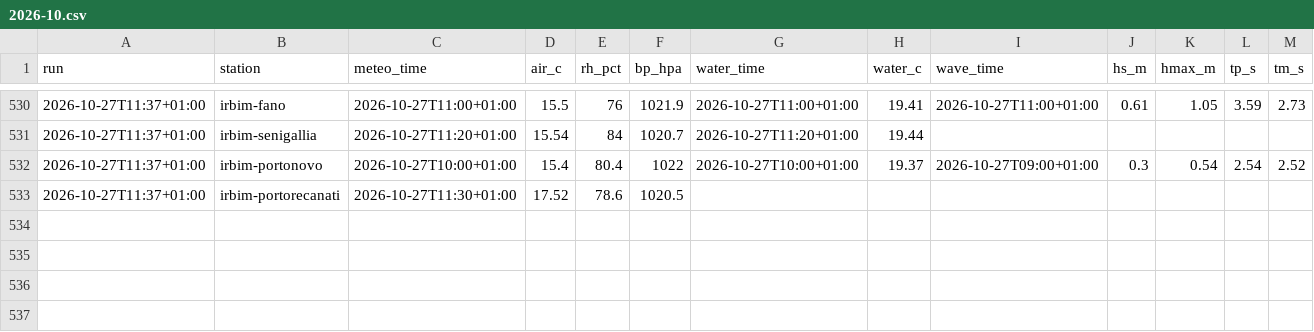
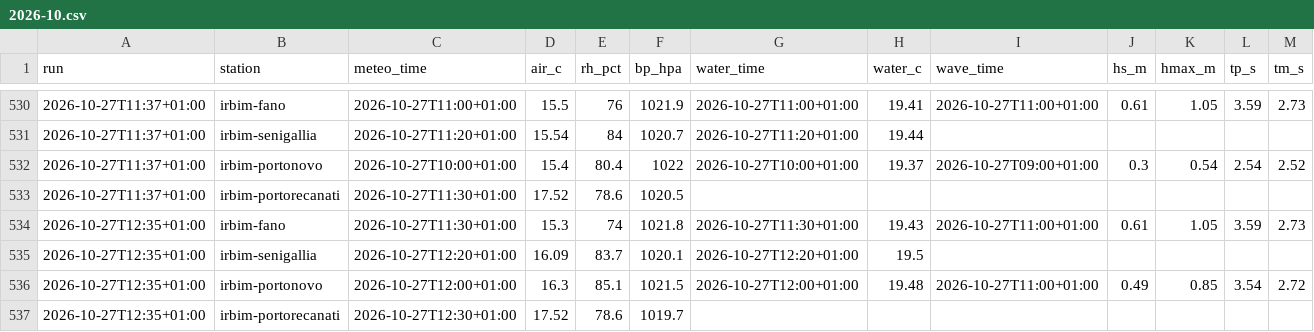
Before and after one commit to giuliobellitti-cell/spot-board-dati, a CSV file: data/mare/2026-10.csv, drawn as a sheet; only a part is shown, gaps mark what is left out; rows hold the shown columns only; the diff names each change by its address in the sheet, - before the commit and + after, or states it on an @@ line.

```diff
--- a/data/mare/2026-10.csv
+++ b/data/mare/2026-10.csv
+row 534: 2026-10-27T12:35+01:00 | irbim-fano | 2026-10-27T11:30+01:00 | 15.3 | 74 | 1021.8 | 2026-10-27T11:30+01:00 | 19.43 | 2026-10-27T11:00+01:00 | 0.61 | 1.05 | 3.59 | 2.73
+row 535: 2026-10-27T12:35+01:00 | irbim-senigallia | 2026-10-27T12:20+01:00 | 16.09 | 83.7 | 1020.1 | 2026-10-27T12:20+01:00 | 19.5
+row 536: 2026-10-27T12:35+01:00 | irbim-portonovo | 2026-10-27T12:00+01:00 | 16.3 | 85.1 | 1021.5 | 2026-10-27T12:00+01:00 | 19.48 | 2026-10-27T11:00+01:00 | 0.49 | 0.85 | 3.54 | 2.72
+row 537: 2026-10-27T12:35+01:00 | irbim-portorecanati | 2026-10-27T12:30+01:00 | 17.52 | 78.6 | 1019.7
```
Also changed, not shown: data/obs/2026-10.csv, 2 other files.
